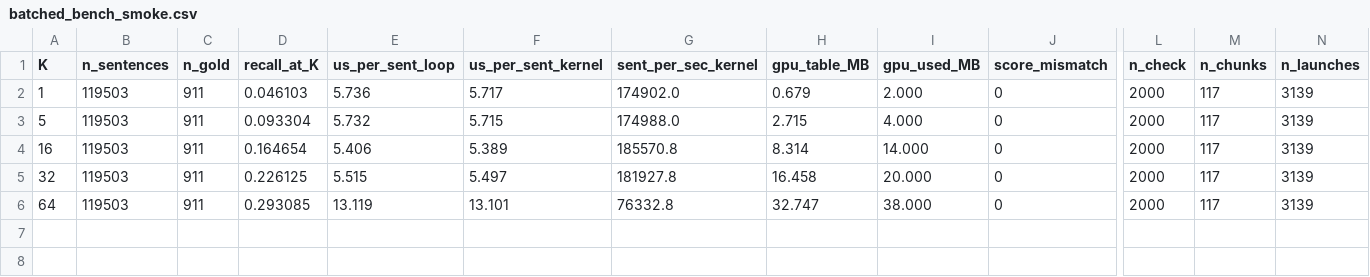
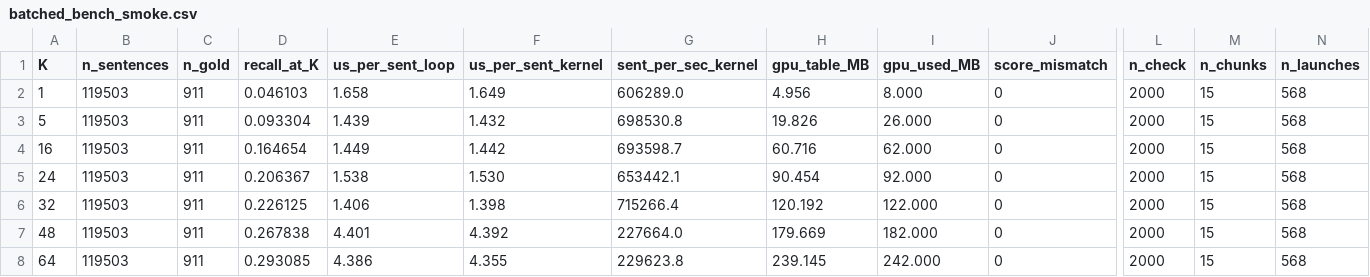
Before and after one commit to Comp-Panini/cushr, a CSV file: cushr_gpu/batched_bench_smoke.csv, drawn as a sheet; only a part is shown, gaps mark what is left out; addresses are those after the commit; rows hold the shown columns only; the diff names each change by its address in the sheet, - before the commit and + after, or states it on an @@ line.

```diff
--- a/cushr_gpu/batched_bench_smoke.csv
+++ b/cushr_gpu/batched_bench_smoke.csv
-E2 (us_per_sent_loop): 5.736
+E2 (us_per_sent_loop): 1.658
-F2 (us_per_sent_kernel): 5.717
+F2 (us_per_sent_kernel): 1.649
-G2 (sent_per_sec_kernel): 174902.0
+G2 (sent_per_sec_kernel): 606289.0
-H2 (gpu_table_MB): 0.679
+H2 (gpu_table_MB): 4.956
-I2 (gpu_used_MB): 2.000
+I2 (gpu_used_MB): 8.000
-M2:M4 (n_chunks): 117
+M2:M4 (n_chunks): 15
-N2:N4 (n_launches): 3139
+N2:N4 (n_launches): 568
-E3 (us_per_sent_loop): 5.732
+E3 (us_per_sent_loop): 1.439
-F3 (us_per_sent_kernel): 5.715
+F3 (us_per_sent_kernel): 1.432
-G3 (sent_per_sec_kernel): 174988.0
+G3 (sent_per_sec_kernel): 698530.8
-H3 (gpu_table_MB): 2.715
+H3 (gpu_table_MB): 19.826
-I3 (gpu_used_MB): 4.000
+I3 (gpu_used_MB): 26.000
-E4 (us_per_sent_loop): 5.406
+E4 (us_per_sent_loop): 1.449
-F4 (us_per_sent_kernel): 5.389
+F4 (us_per_sent_kernel): 1.442
-G4 (sent_per_sec_kernel): 185570.8
+G4 (sent_per_sec_kernel): 693598.7
-H4 (gpu_table_MB): 8.314
+H4 (gpu_table_MB): 60.716
-I4 (gpu_used_MB): 14.000
+I4 (gpu_used_MB): 62.000
+row 5: 24 | 119503 | 911 | 0.206367 | 1.538 | 1.530 | 653442.1 | 90.454 | 92.000 | 0 | 2000 | 15 | 568
-E6 (us_per_sent_loop): 5.515
+E6 (us_per_sent_loop): 1.406
-F6 (us_per_sent_kernel): 5.497
+F6 (us_per_sent_kernel): 1.398
-G6 (sent_per_sec_kernel): 181927.8
+G6 (sent_per_sec_kernel): 715266.4
-H6 (gpu_table_MB): 16.458
+H6 (gpu_table_MB): 120.192
-I6 (gpu_used_MB): 20.000
+I6 (gpu_used_MB): 122.000
-M6 (n_chunks): 117
+M6 (n_chunks): 15
-N6 (n_launches): 3139
+N6 (n_launches): 568
+row 7: 48 | 119503 | 911 | 0.267838 | 4.401 | 4.392 | 227664.0 | 179.669 | 182.000 | 0 | 2000 | 15 | 568
-E8 (us_per_sent_loop): 13.119
+E8 (us_per_sent_loop): 4.386
-F8 (us_per_sent_kernel): 13.101
+F8 (us_per_sent_kernel): 4.355
-G8 (sent_per_sec_kernel): 76332.8
+G8 (sent_per_sec_kernel): 229623.8
-H8 (gpu_table_MB): 32.747
+H8 (gpu_table_MB): 239.145
-I8 (gpu_used_MB): 38.000
+I8 (gpu_used_MB): 242.000
-M8 (n_chunks): 117
+M8 (n_chunks): 15
-N8 (n_launches): 3139
+N8 (n_launches): 568
```
Also changed, not shown: cushr_gpu/kbest_bench.csv, cushr_gpu/kbest_bench_smoke.csv, 6 other files.
